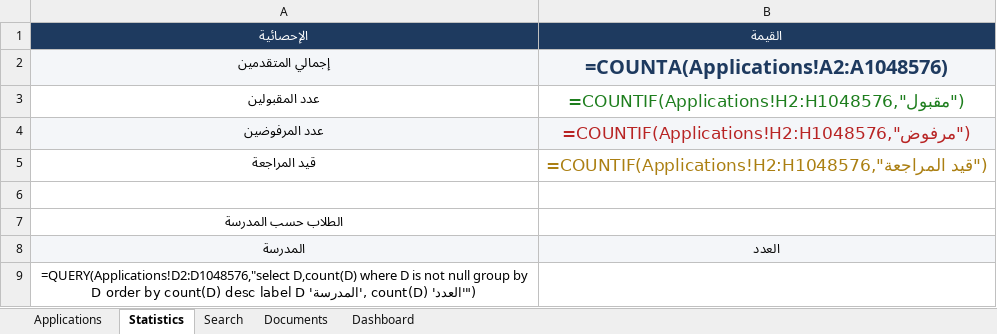
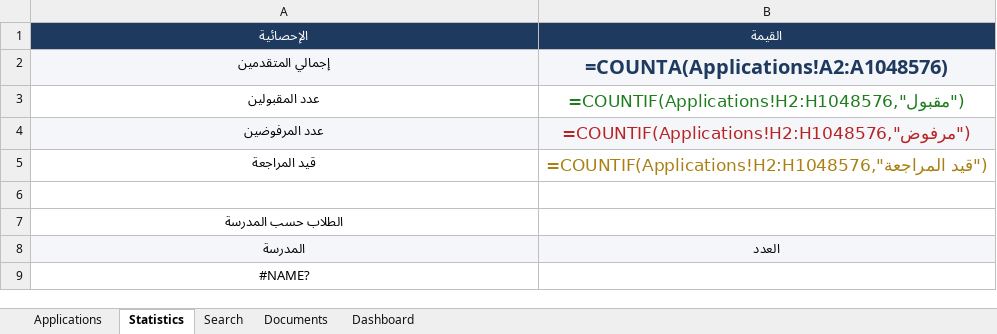
Before and after one commit to mohamedelkepira-lgtm/we-schools-admission, an Excel workbook: WE_Schools_Admission_Portal.xlsx, sheet Statistics, drawn as a sheet; values as stored, in another font and other column widths than the file's, no borders; formulas without a stored value are shown as written; the diff names each change by its address in the sheet, - before the commit and + after, or states it on an @@ line.

Commit message:
Fix Excel formulas: remove QUERY/FILTER/UNIQUE/SORT — 100% Excel 2019+ compatible

```diff
--- a/WE_Schools_Admission_Portal.xlsx (sheet Statistics)
+++ b/WE_Schools_Admission_Portal.xlsx (sheet Statistics)
-A9 (الإحصائية): =QUERY(Applications!D2:D1048576,"select D,count(D) where D is not null group by D order by count(D) desc label D 'المدرسة', count(D) 'العدد'")
+A9 (الإحصائية): #NAME?
```
Also changed, not shown: sheet Dashboard, sheet Search.
